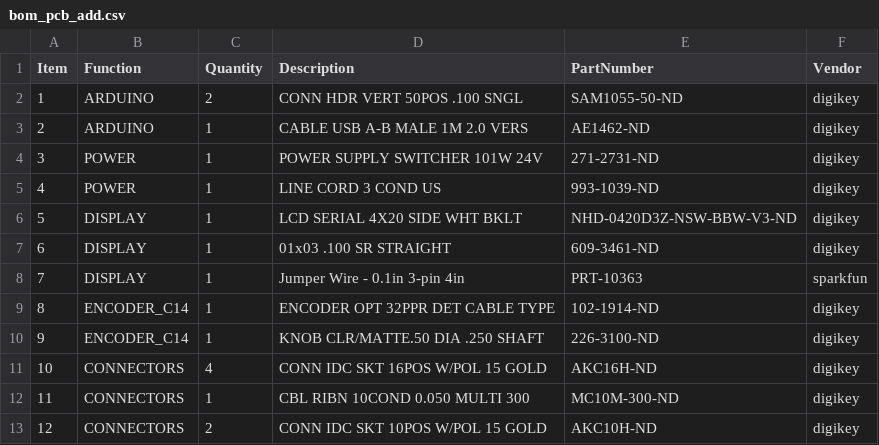
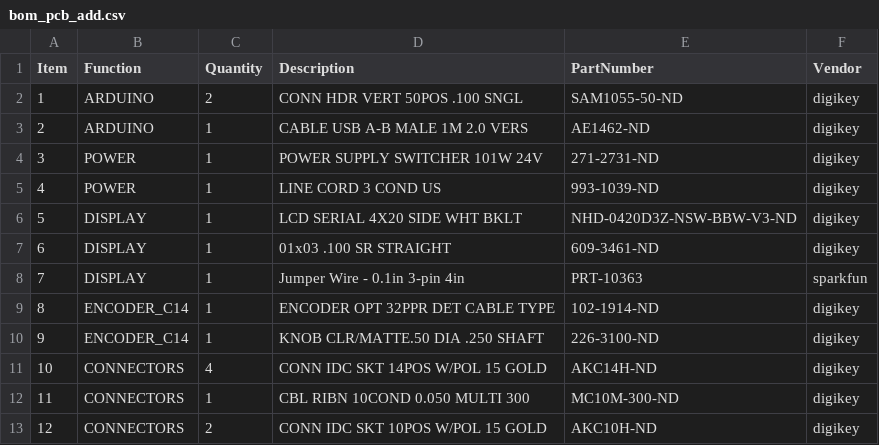
Before and after one commit to janelia-modular-devices/mixed_signal_controller, a CSV file: pcb/bom/bom_pcb_add.csv, drawn as a sheet.

```diff
--- a/pcb/bom/bom_pcb_add.csv
+++ b/pcb/bom/bom_pcb_add.csv
@@ -10,3 +10,3 @@ Item,Function,Quantity,Description,PartNumber,Vendor
 9,ENCODER_C14,1,KNOB CLR/MATTE.50 DIA .250 SHAFT,226-3100-ND,digikey
-10,CONNECTORS,4,CONN IDC SKT 16POS W/POL 15 GOLD,AKC16H-ND,digikey
+10,CONNECTORS,4,CONN IDC SKT 14POS W/POL 15 GOLD,AKC14H-ND,digikey
 11,CONNECTORS,1,CBL RIBN 10COND 0.050 MULTI 300,MC10M-300-ND,digikey
```
Also changed, not shown: pcb/bom/bom_pcb.csv, pcb/bom/digikey_order_pcb.csv, 23 other files.
